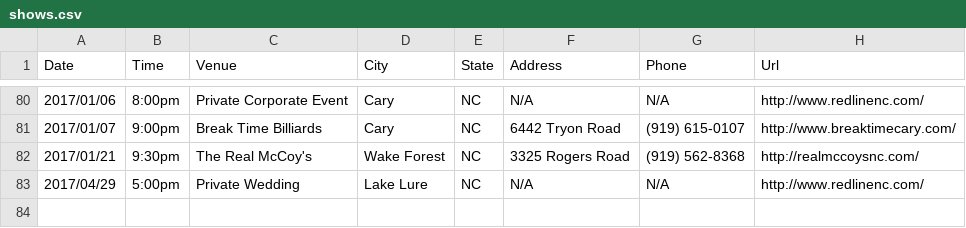
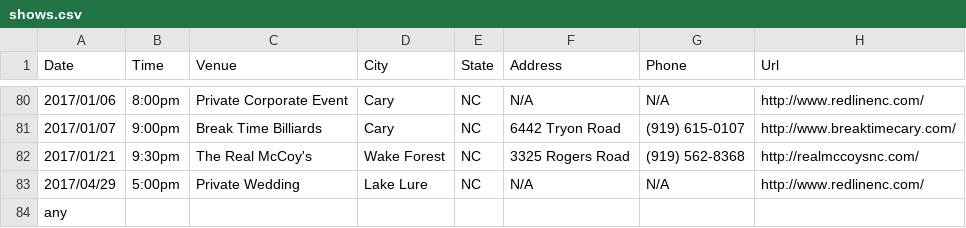
Before and after one commit to redlinenc/redlinenc, a CSV file: _data/shows.csv, drawn as a sheet; only a part is shown, gaps mark what is left out.

Commit message:
Update shows.csv

```diff
--- a/_data/shows.csv
+++ b/_data/shows.csv
@@ -83 +83,2 @@ Date,Time,Venue,City,State,Address,Phone,Url
 2017/04/29,5:00pm,Private Wedding,Lake Lure, NC,N/A,N/A,http://www.redlinenc.com/
+any
```
